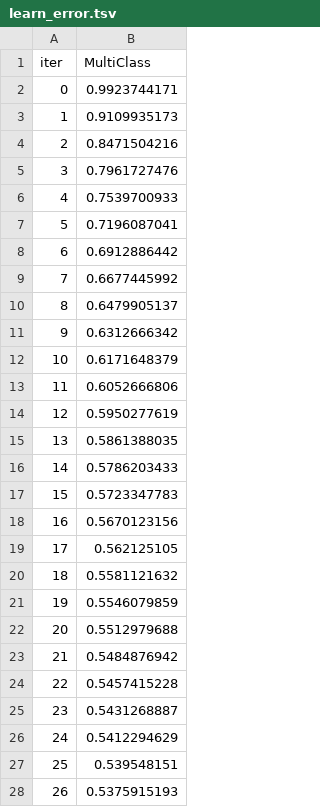
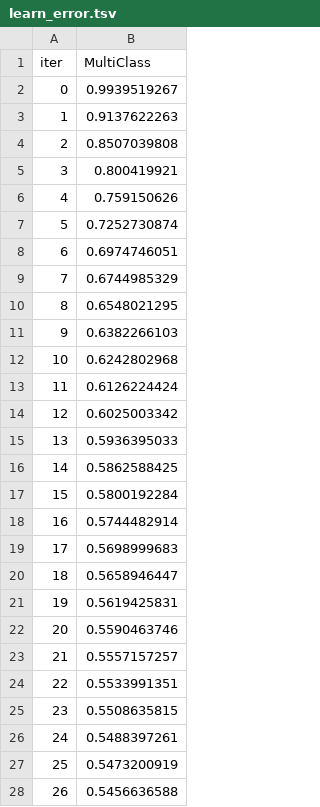
Before and after one commit to OneLastTry2025/FINGPT, a TSV file: backend/catboost_info/learn_error.tsv, drawn as a sheet; only a part is shown; the diff covers the shown part only.

```diff
--- a/backend/catboost_info/learn_error.tsv
+++ b/backend/catboost_info/learn_error.tsv
@@ -1,28 +1,28 @@
 iter	MultiClass
-0	0.9923744171
-1	0.9109935173
-2	0.8471504216
-3	0.7961727476
-4	0.7539700933
-5	0.7196087041
-6	0.6912886442
-7	0.6677445992
-8	0.6479905137
-9	0.6312666342
-10	0.6171648379
-11	0.6052666806
-12	0.5950277619
-13	0.5861388035
-14	0.5786203433
-15	0.5723347783
-16	0.5670123156
-17	0.562125105
-18	0.5581121632
-19	0.5546079859
-20	0.5512979688
-21	0.5484876942
-22	0.5457415228
-23	0.5431268887
-24	0.5412294629
-25	0.539548151
-26	0.5375915193
+0	0.9939519267
+1	0.9137622263
+2	0.8507039808
+3	0.800419921
+4	0.759150626
+5	0.7252730874
+6	0.6974746051
+7	0.6744985329
+8	0.6548021295
+9	0.6382266103
+10	0.6242802968
+11	0.6126224424
+12	0.6025003342
+13	0.5936395033
+14	0.5862588425
+15	0.5800192284
+16	0.5744482914
+17	0.5698999683
+18	0.5658946447
+19	0.5619425831
+20	0.5590463746
+21	0.5557157257
+22	0.5533991351
+23	0.5508635815
+24	0.5488397261
+25	0.5473200919
+26	0.5456636588
```
Also changed, not shown: 173 edited cells elsewhere in this file, backend/catboost_info/time_left.tsv, 3 other files.
